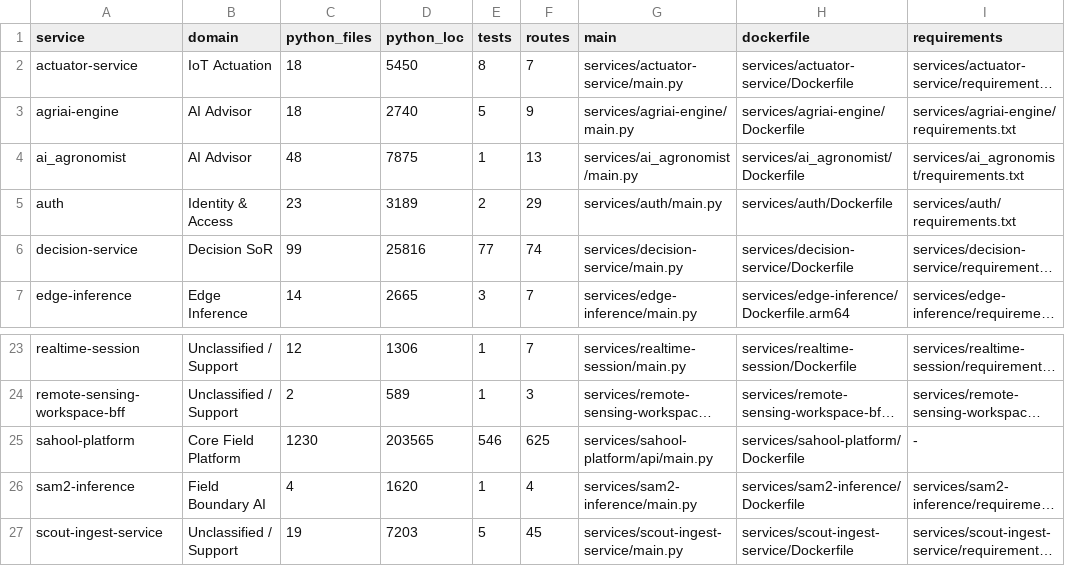
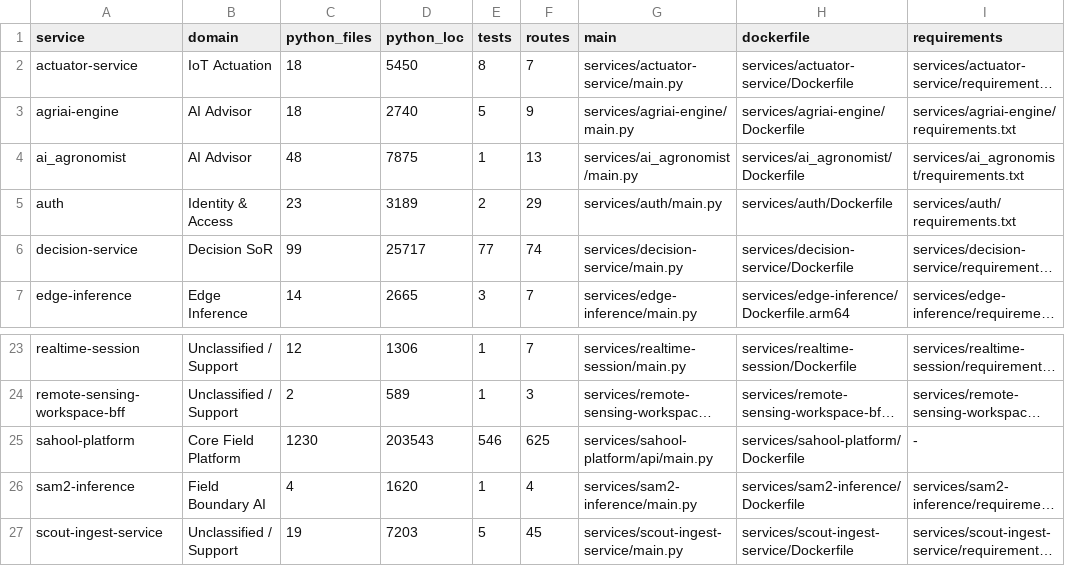
Before and after one commit to kafaat/ai_platform_complete_v2.0.0_enhanced, a CSV file: service_inventory.csv, drawn as a sheet; only a part is shown, gaps mark what is left out; long unchanged cells end in …; the diff names each change by its address in the sheet, - before the commit and + after, or states it on an @@ line.

Commit message:
Regenerate service inventory, runtime probe plan and release checksums

```diff
--- a/service_inventory.csv
+++ b/service_inventory.csv
-D6 (python_loc): 25816
+D6 (python_loc): 25717
-D25 (python_loc): 203565
+D25 (python_loc): 203543
```
Also changed, not shown: 4 other files.
